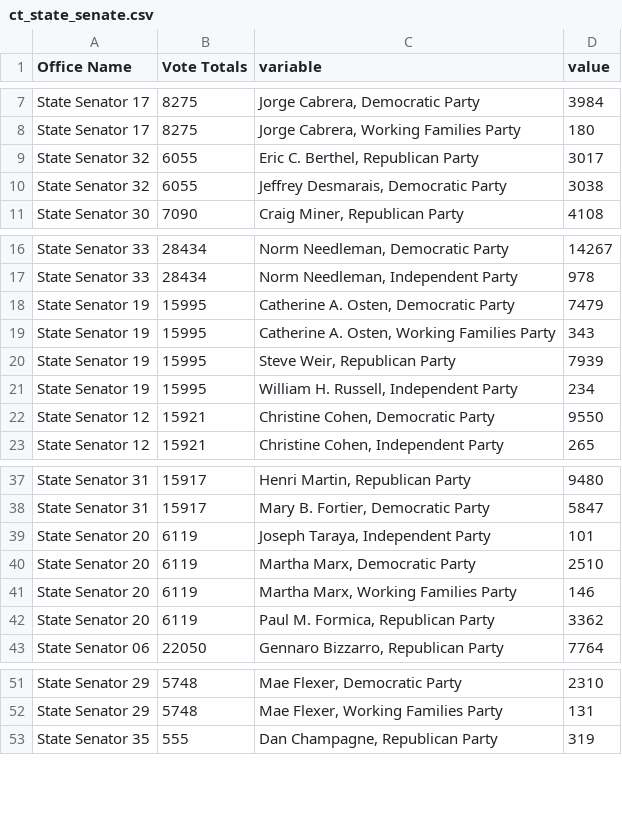
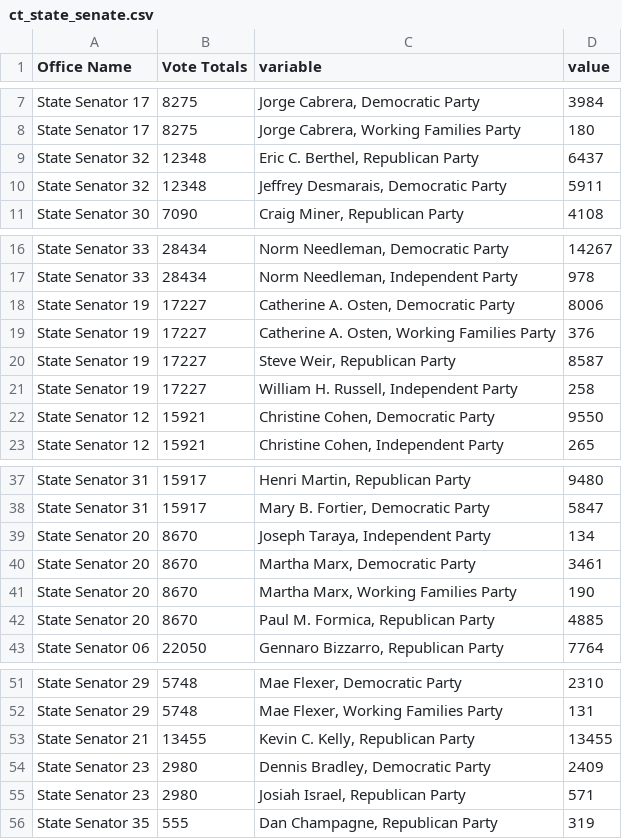
Before and after one commit to kpananjady/my-portfolio2, a CSV file: src/data/election_2020/ct_state_senate.csv, drawn as a sheet; only a part is shown, gaps mark what is left out.

```diff
--- a/src/data/election_2020/ct_state_senate.csv
+++ b/src/data/election_2020/ct_state_senate.csv
@@ -8,4 +8,4 @@ State Senator 17,8275,"Jorge Cabrera, Democratic Party",3984
 State Senator 17,8275,"Jorge Cabrera, Working Families Party",180
-State Senator 32,6055,"Eric C. Berthel, Republican Party",3017
-State Senator 32,6055,"Jeffrey Desmarais, Democratic Party",3038
+State Senator 32,12348,"Eric C. Berthel, Republican Party",6437
+State Senator 32,12348,"Jeffrey Desmarais, Democratic Party",5911
 State Senator 30,7090,"Craig Miner, Republican Party",4108
@@ -17,6 +17,6 @@ State Senator 33,28434,"Norm Needleman, Democratic Party",14267
 State Senator 33,28434,"Norm Needleman, Independent Party",978
-State Senator 19,15995,"Catherine A. Osten, Democratic Party",7479
-State Senator 19,15995,"Catherine A. Osten, Working Families Party",343
-State Senator 19,15995,"Steve Weir, Republican Party",7939
-State Senator 19,15995,"William H. Russell, Independent Party",234
+State Senator 19,17227,"Catherine A. Osten, Democratic Party",8006
+State Senator 19,17227,"Catherine A. Osten, Working Families Party",376
+State Senator 19,17227,"Steve Weir, Republican Party",8587
+State Senator 19,17227,"William H. Russell, Independent Party",258
 State Senator 12,15921,"Christine Cohen, Democratic Party",9550
@@ -38,6 +38,6 @@ State Senator 31,15917,"Henri Martin, Republican Party",9480
 State Senator 31,15917,"Mary B. Fortier, Democratic Party",5847
-State Senator 20,6119,"Joseph Taraya, Independent Party",101
-State Senator 20,6119,"Martha Marx, Democratic Party",2510
-State Senator 20,6119,"Martha Marx, Working Families Party",146
-State Senator 20,6119,"Paul M. Formica, Republican Party",3362
+State Senator 20,8670,"Joseph Taraya, Independent Party",134
+State Senator 20,8670,"Martha Marx, Democratic Party",3461
+State Senator 20,8670,"Martha Marx, Working Families Party",190
+State Senator 20,8670,"Paul M. Formica, Republican Party",4885
 State Senator 06,22050,"Gennaro Bizzarro, Republican Party",7764
@@ -52,2 +52,5 @@ State Senator 29,5748,"Mae Flexer, Democratic Party",2310
 State Senator 29,5748,"Mae Flexer, Working Families Party",131
+State Senator 21,13455,"Kevin C. Kelly, Republican Party",13455
+State Senator 23,2980,"Dennis Bradley, Democratic Party",2409
+State Senator 23,2980,"Josiah Israel, Republican Party",571
 State Senator 35,555,"Dan Champagne, Republican Party",319
```
Also changed, not shown: src/data/election_2020/ct_state_house.csv, src/data/election_2020/presidential.csv, 13 other files.
